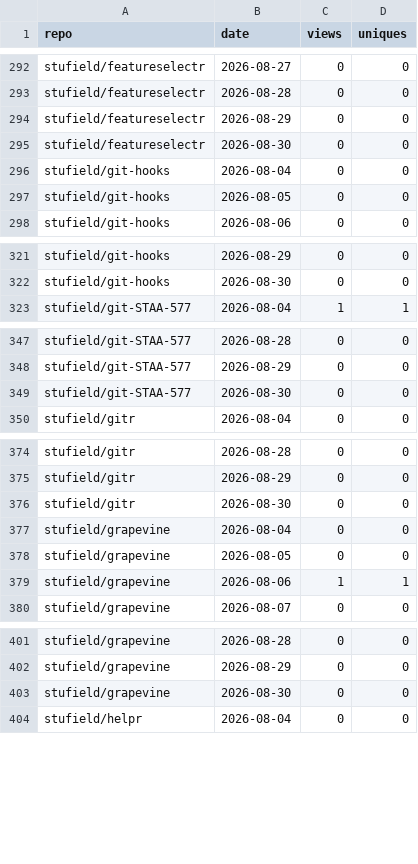
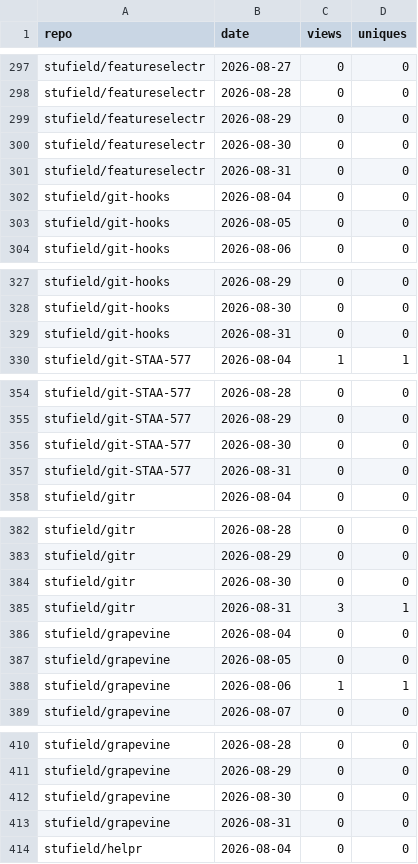
Before and after one commit to stufield/repo-views, a CSV file: data/views.csv, drawn as a sheet; only a part is shown, gaps mark what is left out; the diff covers the shown part only; the diff names each change by its address in the sheet, - before the commit and + after, or states it on an @@ line.

```diff
--- a/data/views.csv
+++ b/data/views.csv
+row 301: stufield/featureselectr | 2026-08-31 | 0 | 0
+row 329: stufield/git-hooks | 2026-08-31 | 0 | 0
+row 357: stufield/git-STAA-577 | 2026-08-31 | 0 | 0
+row 385: stufield/gitr | 2026-08-31 | 3 | 1
+row 413: stufield/grapevine | 2026-08-31 | 0 | 0
```
Also changed, not shown: 34 added rows elsewhere in this file, 1 other file.
